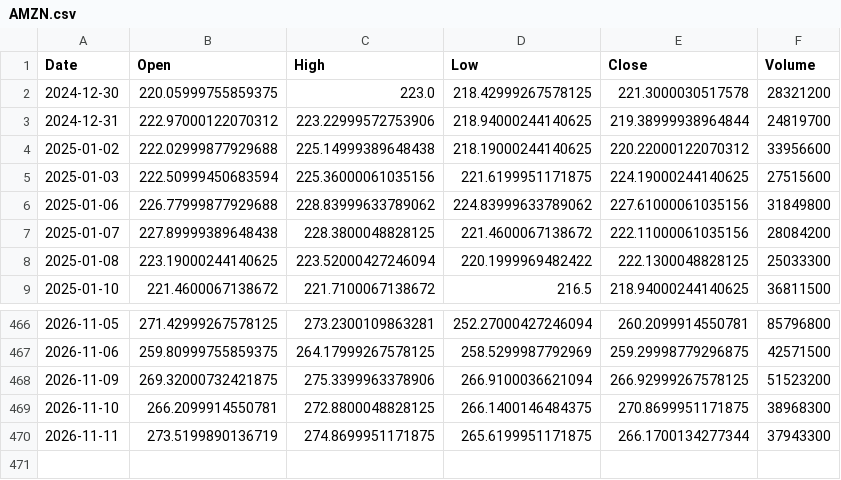
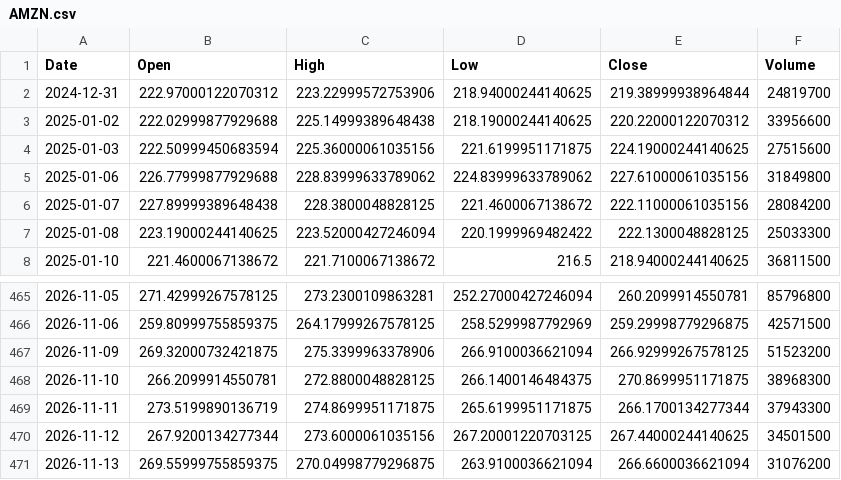
Before and after one commit to Gugua-hub/ai-stock-advisor, a CSV file: output/cache/AMZN.csv, drawn as a sheet; only a part is shown, gaps mark what is left out; removed rows and columns are numbered as before the commit, all else as after; the diff names each change by its address in the sheet, - before the commit and + after, or states it on an @@ line.

```diff
--- a/output/cache/AMZN.csv
+++ b/output/cache/AMZN.csv
-row 2: 2024-12-30 | 220.05999755859375 | 223.0 | 218.42999267578125 | 221.3000030517578 | 28321200
+row 470: 2026-11-12 | 267.9200134277344 | 273.6000061035156 | 267.20001220703125 | 267.44000244140625 | 34501500
+row 471: 2026-11-13 | 269.55999755859375 | 270.04998779296875 | 263.9100036621094 | 266.6600036621094 | 31076200
```
Also changed, not shown: output/cache/AAPL.csv, output/cache/GOOGL.csv, 11 other files.
